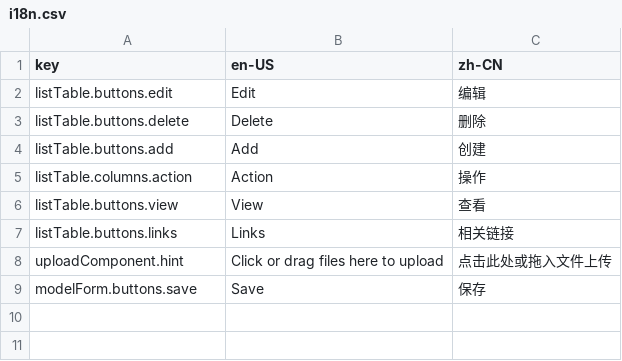
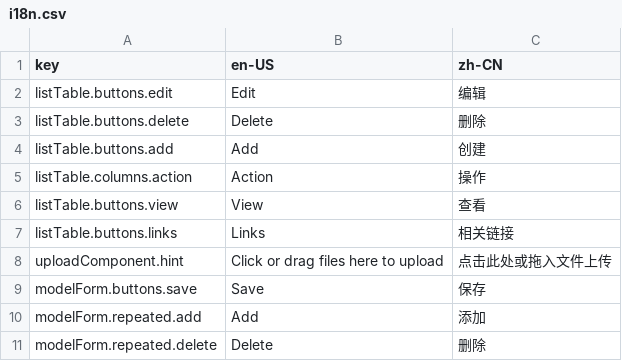
Before and after one commit to wangwcq/element-admin-components, a CSV file: langs/i18n.csv, drawn as a sheet; the diff names each change by its address in the sheet, - before the commit and + after, or states it on an @@ line.

Commit message:
ER: Enable config to disable add or delete on repeated model form fields

```diff
--- a/langs/i18n.csv
+++ b/langs/i18n.csv
+row 10: modelForm.repeated.add | Add | 添加
+row 11: modelForm.repeated.delete | Delete | 删除
```
Also changed, not shown: 4 other files.
